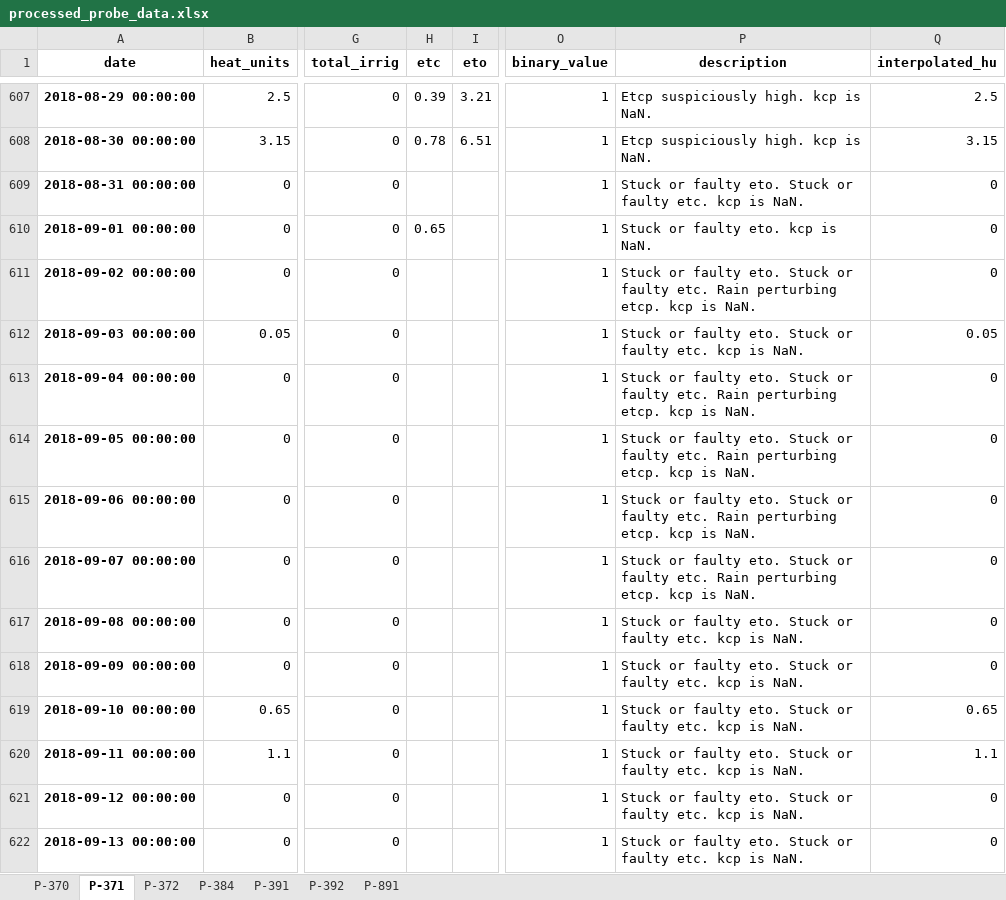
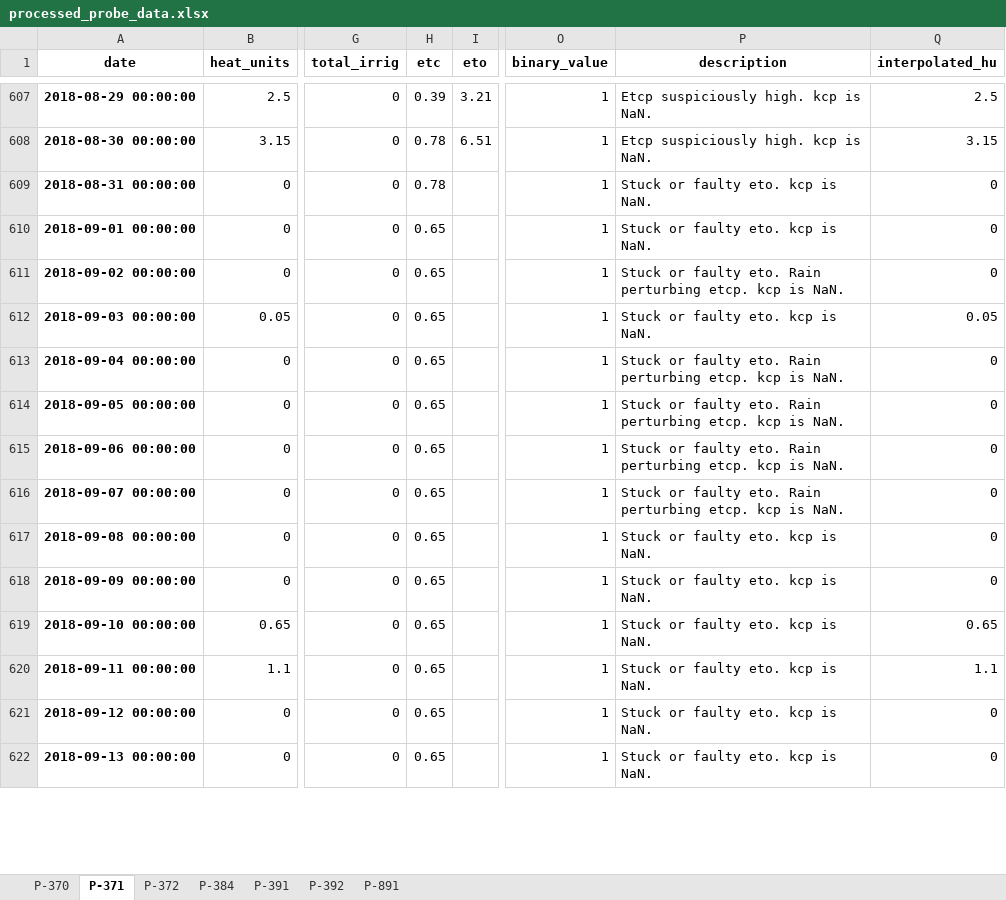
Before and after one commit to HenriBranken/ProbeSchedule, an Excel workbook: DATA/collate_cultivar_data/data/processed_probe_data.xlsx, sheet P-371, drawn as a sheet; only a part is shown, gaps mark what is left out; values as stored, in another font and other column widths than the file's, no borders; the diff covers the shown part only; the diff names each change by its address in the sheet, - before the commit and + after, or states it on an @@ line.

```diff
--- a/DATA/collate_cultivar_data/data/processed_probe_data.xlsx (sheet P-371)
+++ b/DATA/collate_cultivar_data/data/processed_probe_data.xlsx (sheet P-371)
-H609 (etc): (empty)
+H609 (etc): 0.78
-P609 (description): Stuck or faulty eto. Stuck or faulty etc. kcp is NaN.
+P609 (description): Stuck or faulty eto. kcp is NaN.
-H611:H622 (etc): (empty)
+H611:H622 (etc): 0.65
-P611 (description): …faulty eto. Stuck or faulty etc. Rain perturbing…
+P611 (description): …faulty eto. Rain perturbing…
-P612 (description): Stuck or faulty eto. Stuck or faulty etc. kcp is NaN.
+P612 (description): Stuck or faulty eto. kcp is NaN.
-P613:P616 (description): …faulty eto. Stuck or faulty etc. Rain perturbing…
+P613:P616 (description): …faulty eto. Rain perturbing…
-P617:P622 (description): Stuck or faulty eto. Stuck or faulty etc. kcp is NaN.
+P617:P622 (description): Stuck or faulty eto. kcp is NaN.
```
Also changed, not shown: 222 edited cells elsewhere in this sheet, sheet P-391, sheet P-392, sheet P-372, sheet P-891, sheet P-384, sheet P-370, DATA/collate_cultivar_data/data/binned_kcp_data.xlsx, DATA/collate_cultivar_data/data/cleaned_data_for_overlay.xlsx, 36 other files.
